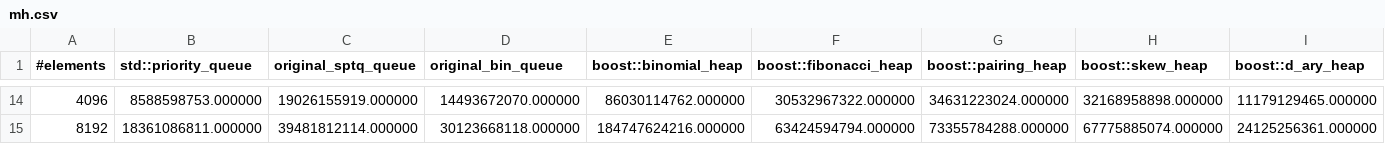
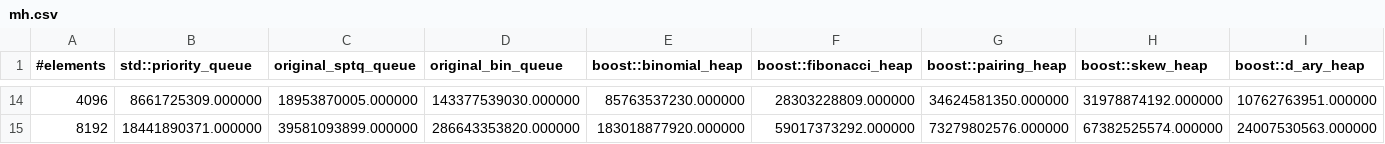
Before and after one commit to timocafe/queue, a CSV file: benchmarks/data_core_PowerA2/mh.csv, drawn as a sheet; only a part is shown, gaps mark what is left out; the diff covers the shown part only.

Commit message:
update PowerA2 results

```diff
--- a/benchmarks/data_core_PowerA2/mh.csv
+++ b/benchmarks/data_core_PowerA2/mh.csv
@@ -14,2 +14,2 @@
-4096,8588598753.000000,19026155919.000000,14493672070.000000,86030114762.000000,30532967322.000000,34631223024.000000,32168958898.000000,11179129465.000000
-8192,18361086811.000000,39481812114.000000,30123668118.000000,184747624216.000000,63424594794.000000,73355784288.000000,67775885074.000000,24125256361.000000
+4096,8661725309.000000,18953870005.000000,143377539030.000000,85763537230.000000,28303228809.000000,34624581350.000000,31978874192.000000,10762763951.000000
+8192,18441890371.000000,39581093899.000000,286643353820.000000,183018877920.000000,59017373292.000000,73279802576.000000,67382525574.000000,24007530563.000000
```
Also changed, not shown: 96 edited cells elsewhere in this file, benchmarks/data_core_PowerA2/pop.csv, benchmarks/data_core_PowerA2/push.csv, 1 other file.
